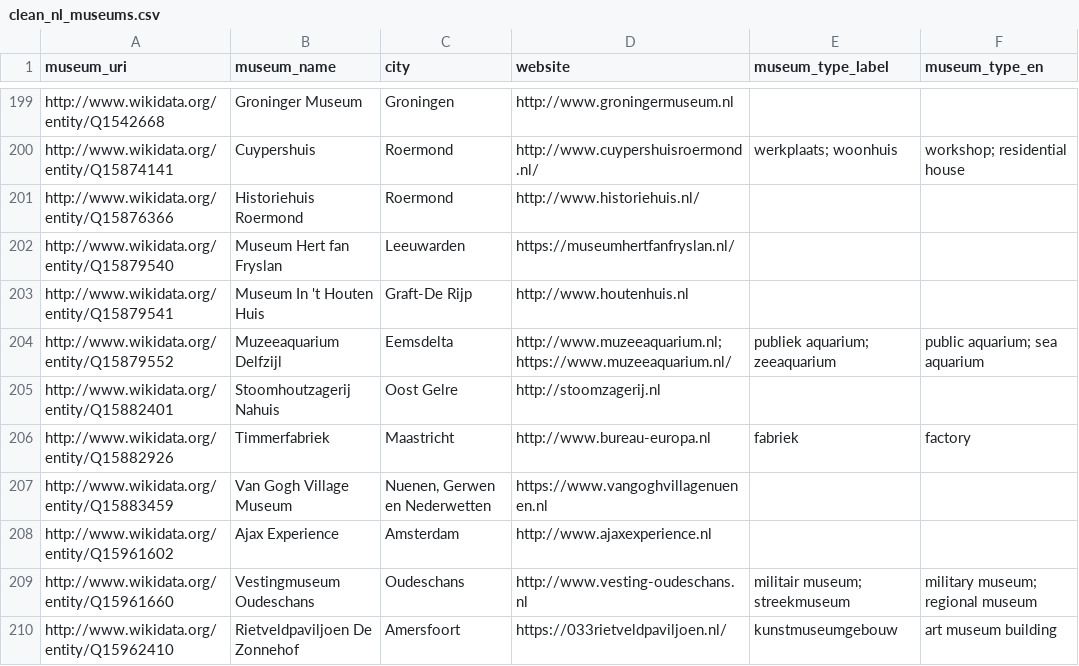
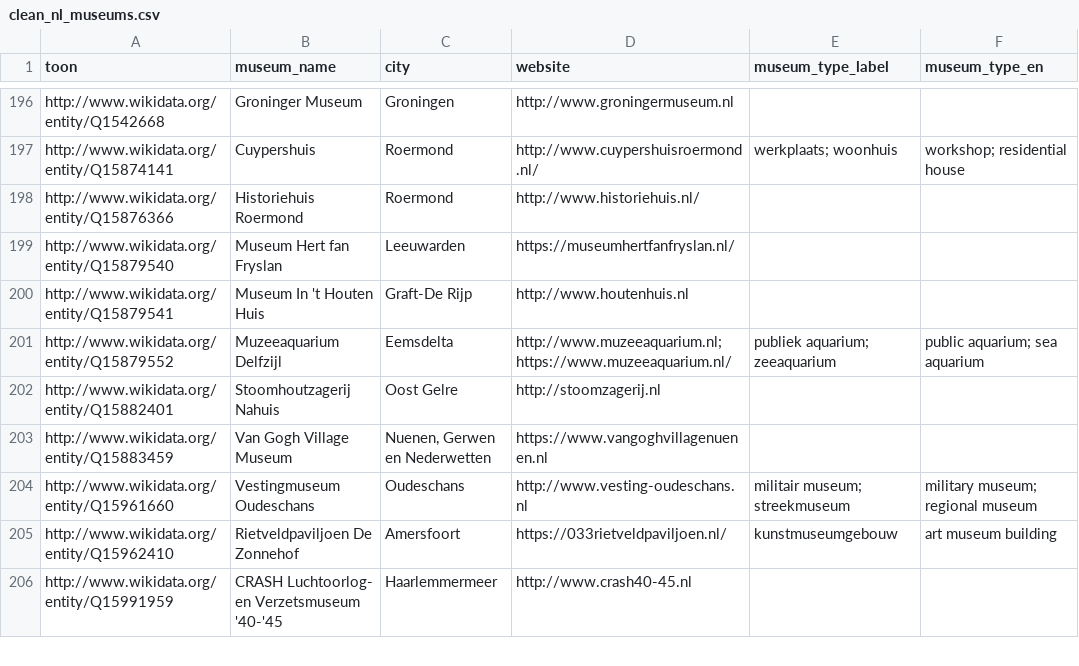
Before and after one commit to ilidora/Thesis-Work, a CSV file: clean_nl_museums.csv, drawn as a sheet; only a part is shown, gaps mark what is left out; the shorter side is filled out with more unchanged rows; the diff covers the shown part only.

Commit message:
new results
- cleaner nl_museums dataset
- completely clean output dataset (456 vs 1117 rows)
- jupiter notebook with the exploratory stage of statistical analyses

```diff
--- a/clean_nl_museums.csv
+++ b/clean_nl_museums.csv
@@ -1 +1 @@
-museum_uri,museum_name,city,website,museum_type_label,museum_type_en
+toon,museum_name,city,website,museum_type_label,museum_type_en
@@ -205,5 +202,3 @@ http://www.wikidata.org/entity/Q15879552,Muzeeaquarium Delfzijl,Eemsdelta,http:/
 http://www.wikidata.org/entity/Q15882401,Stoomhoutzagerij Nahuis,Oost Gelre,http://stoomzagerij.nl,,
-http://www.wikidata.org/entity/Q15882926,Timmerfabriek,Maastricht,http://www.bureau-europa.nl,fabriek,factory
 http://www.wikidata.org/entity/Q15883459,Van Gogh Village Museum,"Nuenen, Gerwen en Nederwetten",https://www.vangoghvillagenuenen.nl,,
-http://www.wikidata.org/entity/Q15961602,Ajax Experience,Amsterdam,http://www.ajaxexperience.nl,,
 http://www.wikidata.org/entity/Q15961660,Vestingmuseum Oudeschans,Oudeschans,http://www.vesting-oudeschans.nl,militair museum; streekmuseum,military museum; regional museum
```
Also changed, not shown: 9 removed rows elsewhere in this file, 3 other files.
